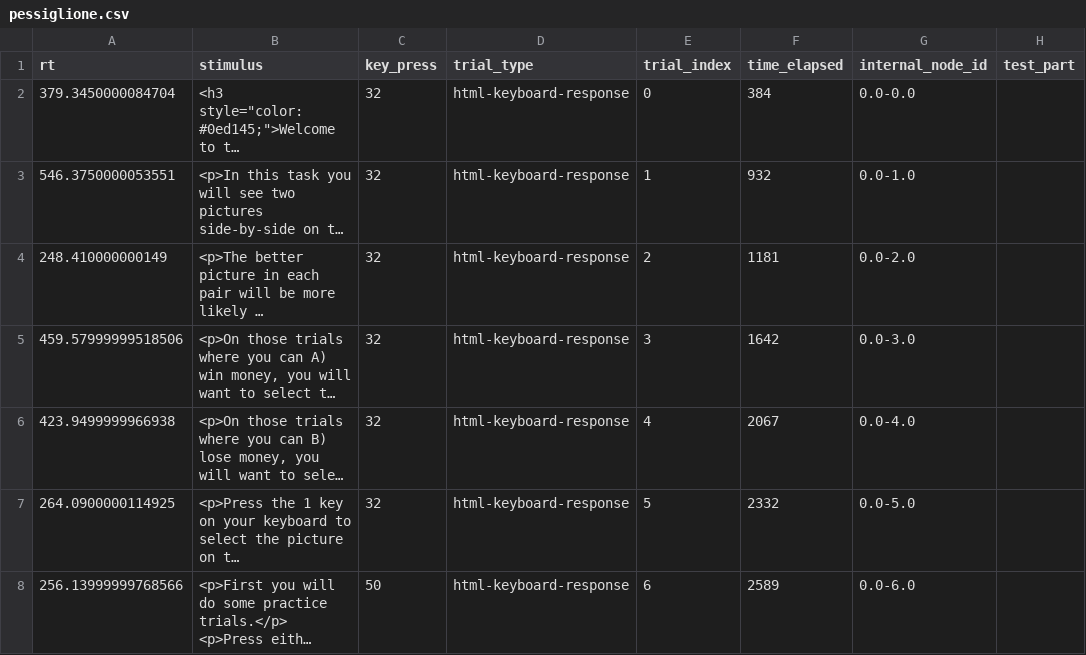
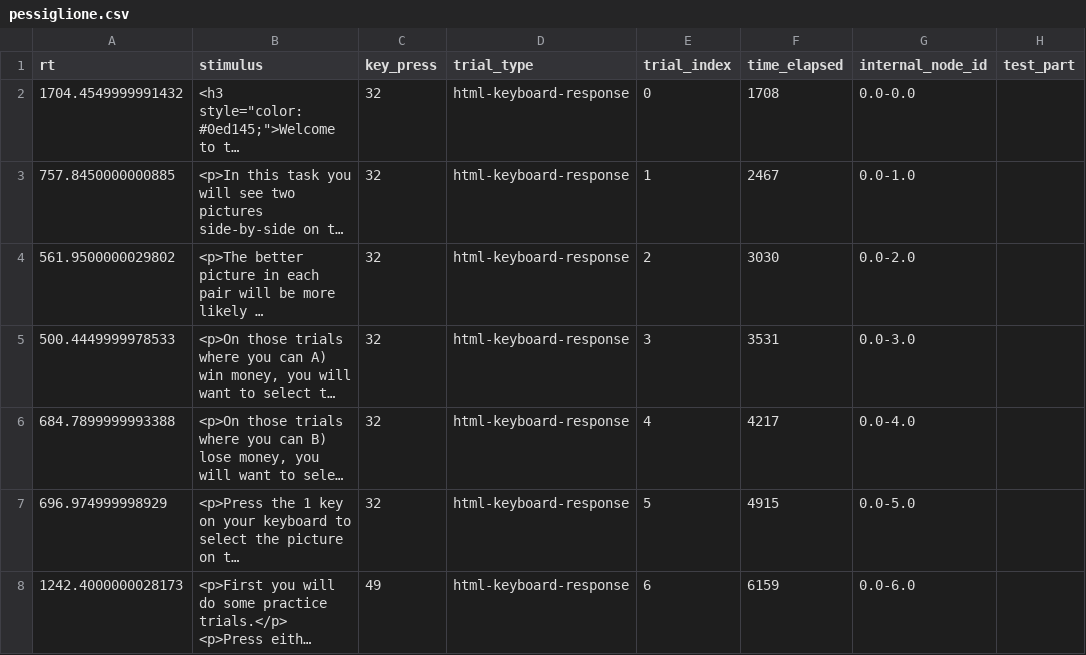
Before and after one commit to belieflab/pessiglione, a CSV file: data/pessiglione.csv, drawn as a sheet; only a part is shown; long unchanged cells end in …; the diff covers the shown part only; the diff names each change by its address in the sheet, - before the commit and + after, or states it on an @@ line.

```diff
--- a/data/pessiglione.csv
+++ b/data/pessiglione.csv
-A2 (rt): 379.3450000084704
+A2 (rt): 1704.4549999991432
-F2 (time_elapsed): 384
+F2 (time_elapsed): 1708
-A3 (rt): 546.3750000053551
+A3 (rt): 757.8450000000885
-F3 (time_elapsed): 932
+F3 (time_elapsed): 2467
-A4 (rt): 248.410000000149
+A4 (rt): 561.9500000029802
-F4 (time_elapsed): 1181
+F4 (time_elapsed): 3030
-A5 (rt): 459.57999999518506
+A5 (rt): 500.4449999978533
-F5 (time_elapsed): 1642
+F5 (time_elapsed): 3531
-A6 (rt): 423.9499999966938
+A6 (rt): 684.7899999993388
-F6 (time_elapsed): 2067
+F6 (time_elapsed): 4217
-A7 (rt): 264.0900000114925
+A7 (rt): 696.974999998929
-F7 (time_elapsed): 2332
+F7 (time_elapsed): 4915
-A8 (rt): 256.13999999768566
+A8 (rt): 1242.4000000028173
-C8 (key_press): 50
+C8 (key_press): 49
-F8 (time_elapsed): 2589
+F8 (time_elapsed): 6159
```
Also changed, not shown: 31 edited cells elsewhere in this file, 6 other files.
